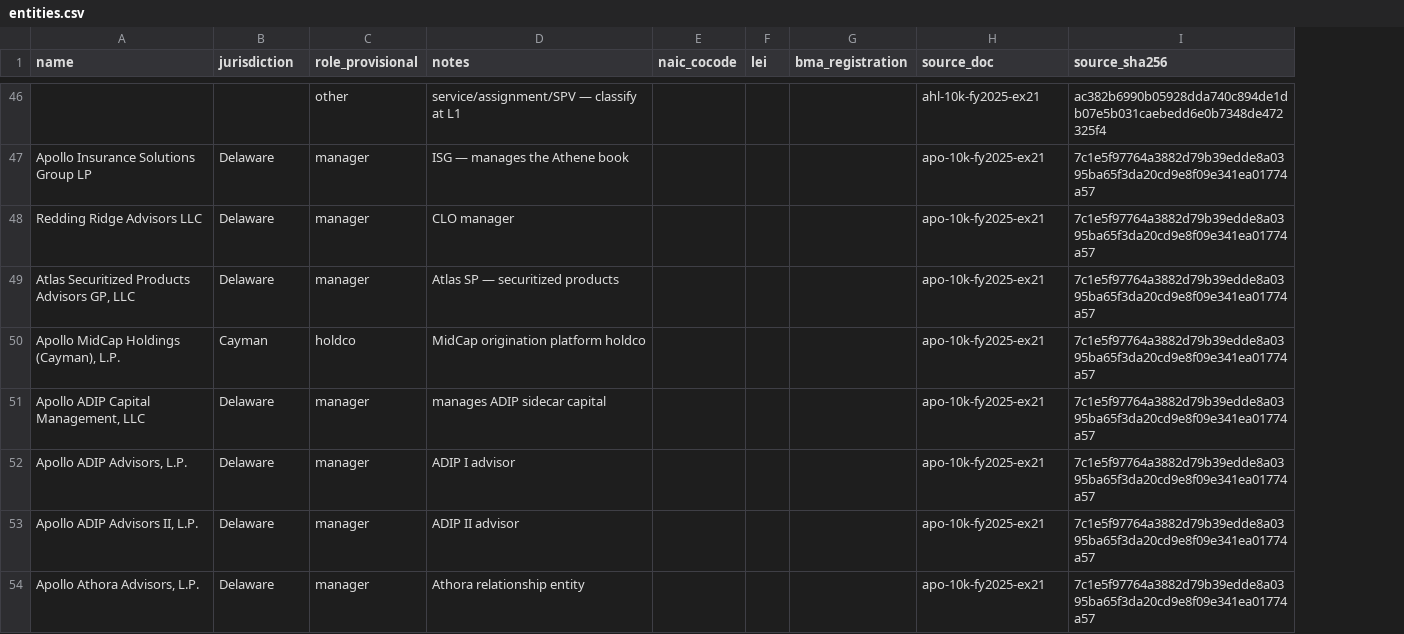
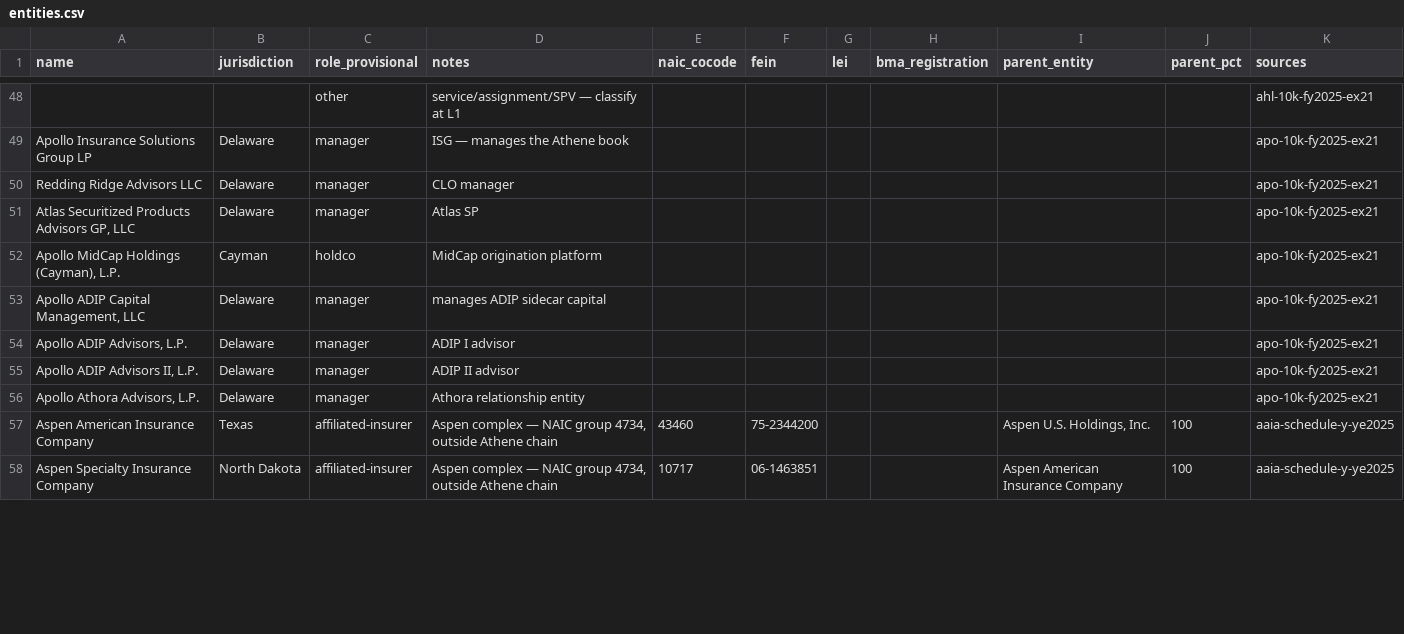
Before and after one commit to peakyragnar/credit, a CSV file: spine/athene/entities.csv, drawn as a sheet; only a part is shown, gaps mark what is left out; removed rows and columns are numbered as before the commit, all else as after; the diff covers the shown part only; the diff names each change by its address in the sheet, - before the commit and + after, or states it on an @@ line.

```diff
--- a/spine/athene/entities.csv
+++ b/spine/athene/entities.csv
+column F (fein), empty
+column I (parent_entity), empty
+column J (parent_pct), empty
-column I (source_sha256), rows 46-54: ac382b6990b05928dda740c894de1db07e5b031caebedd6e0b7348de472325f4 | 7c1e5f97764a3882d79b39edde8a0395ba65f3da20cd9e8f09e341ea01774a57 | 7c1e5f97764a3882d79b39edde8a0395ba65f3da20cd9e8f09e341ea01774a57 | 7c1e5f97764a3882d79b39edde8a0395ba65f3da20cd9e8f09e341ea01774a57 | 7c1e5f97764a3882d79b39edde8a0395ba65f3da20cd9e8f09e341ea01774a57 | 7c1e5f97764a3882d79b39edde8a0395ba65f3da20cd9e8f09e341ea01774a57 | 7c1e5f97764a3882d79b39edde8a0395ba65f3da20cd9e8f09e341ea01774a57 | 7c1e5f97764a3882d79b39edde8a0395ba65f3da20cd9e8f09e341ea01774a57 | 7c1e5f97764a3882d79b39edde8a0395ba65f3da20cd9e8f09e341ea01774a57
-K1: source_doc
+K1: sources
-D51 (notes): Atlas SP — securitized products
+D51 (notes): Atlas SP
-D52 (notes): MidCap origination platform holdco
+D52 (notes): MidCap origination platform
+row 57: Aspen American Insurance Company | Texas | affiliated-insurer | Aspen complex — NAIC group 4734, outside Athene chain | 43460 | 75-2344200 |  |  | Aspen U.S. Holdings, Inc. | 100 | aaia-schedule-y-ye2025
+row 58: Aspen Specialty Insurance Company | North Dakota | affiliated-insurer | Aspen complex — NAIC group 4734, outside Athene chain | 10717 | 06-1463851 |  |  | Aspen American Insurance Company | 100 | aaia-schedule-y-ye2025
```
Also changed, not shown: 10 added rows and 61 edited cells elsewhere in this file, acquisition/manifest.csv, 5 other files.
